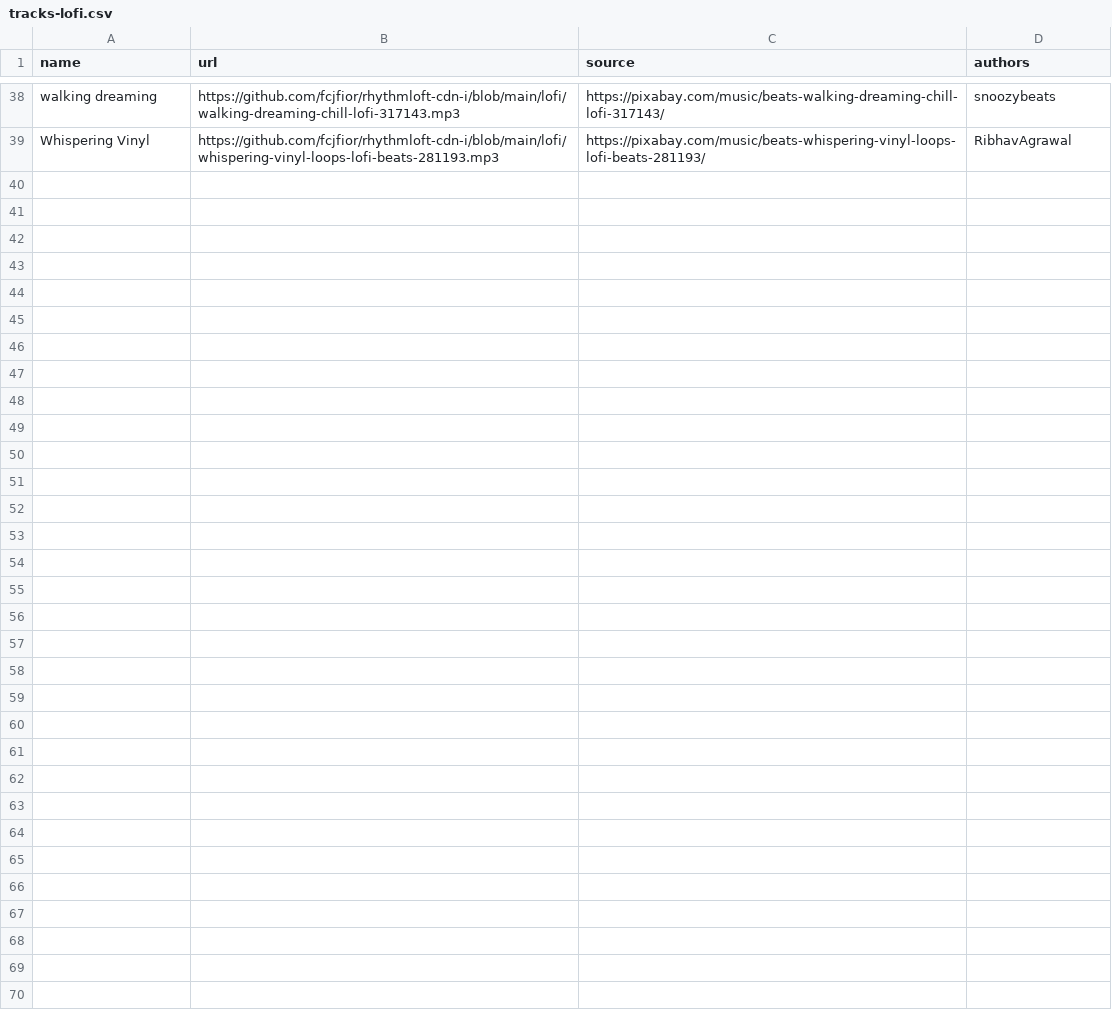
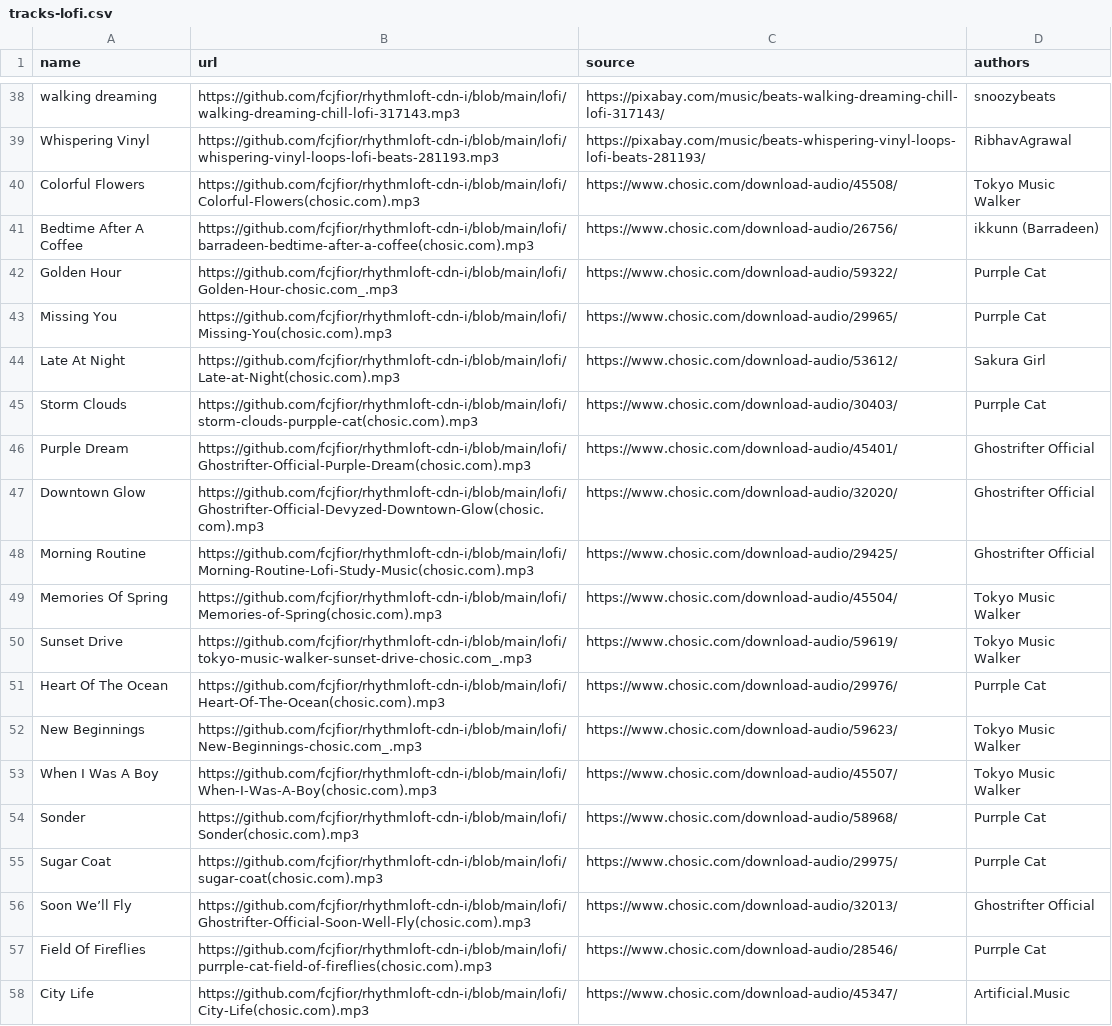
Before and after one commit to roifjcf/rhythmloft, a CSV file: data/tracks-lofi.csv, drawn as a sheet; only a part is shown, gaps mark what is left out; the diff covers the shown part only; the diff names each change by its address in the sheet, - before the commit and + after, or states it on an @@ line.

```diff
--- a/data/tracks-lofi.csv
+++ b/data/tracks-lofi.csv
+row 40: Colorful Flowers | https://github.com/fcjfior/rhythmloft-cdn-i/blob/main/lofi/Colorful-Flowers(chosic.com).mp3 | https://www.chosic.com/download-audio/45508/ | Tokyo Music Walker
+row 41: Bedtime After A Coffee | https://github.com/fcjfior/rhythmloft-cdn-i/blob/main/lofi/barradeen-bedtime-after-a-coffee(chosic.com).mp3 | https://www.chosic.com/download-audio/26756/ | ikkunn (Barradeen)
+row 42: Golden Hour | https://github.com/fcjfior/rhythmloft-cdn-i/blob/main/lofi/Golden-Hour-chosic.com_.mp3 | https://www.chosic.com/download-audio/59322/ | Purrple Cat
+row 43: Missing You | https://github.com/fcjfior/rhythmloft-cdn-i/blob/main/lofi/Missing-You(chosic.com).mp3 | https://www.chosic.com/download-audio/29965/ | Purrple Cat
+row 44: Late At Night | https://github.com/fcjfior/rhythmloft-cdn-i/blob/main/lofi/Late-at-Night(chosic.com).mp3 | https://www.chosic.com/download-audio/53612/ | Sakura Girl
+row 45: Storm Clouds | https://github.com/fcjfior/rhythmloft-cdn-i/blob/main/lofi/storm-clouds-purpple-cat(chosic.com).mp3 | https://www.chosic.com/download-audio/30403/ | Purrple Cat
+row 46: Purple Dream | https://github.com/fcjfior/rhythmloft-cdn-i/blob/main/lofi/Ghostrifter-Official-Purple-Dream(chosic.com).mp3 | https://www.chosic.com/download-audio/45401/ | Ghostrifter Official
+row 47: Downtown Glow | https://github.com/fcjfior/rhythmloft-cdn-i/blob/main/lofi/Ghostrifter-Official-Devyzed-Downtown-Glow(chosic.com).mp3 | https://www.chosic.com/download-audio/32020/ | Ghostrifter Official
+row 48: Morning Routine | https://github.com/fcjfior/rhythmloft-cdn-i/blob/main/lofi/Morning-Routine-Lofi-Study-Music(chosic.com).mp3 | https://www.chosic.com/download-audio/29425/ | Ghostrifter Official
+row 49: Memories Of Spring | https://github.com/fcjfior/rhythmloft-cdn-i/blob/main/lofi/Memories-of-Spring(chosic.com).mp3 | https://www.chosic.com/download-audio/45504/ | Tokyo Music Walker
+row 50: Sunset Drive | https://github.com/fcjfior/rhythmloft-cdn-i/blob/main/lofi/tokyo-music-walker-sunset-drive-chosic.com_.mp3 | https://www.chosic.com/download-audio/59619/ | Tokyo Music Walker
+row 51: Heart Of The Ocean | https://github.com/fcjfior/rhythmloft-cdn-i/blob/main/lofi/Heart-Of-The-Ocean(chosic.com).mp3 | https://www.chosic.com/download-audio/29976/ | Purrple Cat
+row 52: New Beginnings | https://github.com/fcjfior/rhythmloft-cdn-i/blob/main/lofi/New-Beginnings-chosic.com_.mp3 | https://www.chosic.com/download-audio/59623/ | Tokyo Music Walker
+row 53: When I Was A Boy | https://github.com/fcjfior/rhythmloft-cdn-i/blob/main/lofi/When-I-Was-A-Boy(chosic.com).mp3 | https://www.chosic.com/download-audio/45507/ | Tokyo Music Walker
+row 54: Sonder | https://github.com/fcjfior/rhythmloft-cdn-i/blob/main/lofi/Sonder(chosic.com).mp3 | https://www.chosic.com/download-audio/58968/ | Purrple Cat
+row 55: Sugar Coat | https://github.com/fcjfior/rhythmloft-cdn-i/blob/main/lofi/sugar-coat(chosic.com).mp3 | https://www.chosic.com/download-audio/29975/ | Purrple Cat
+row 56: Soon We’ll Fly | https://github.com/fcjfior/rhythmloft-cdn-i/blob/main/lofi/Ghostrifter-Official-Soon-Well-Fly(chosic.com).mp3 | https://www.chosic.com/download-audio/32013/ | Ghostrifter Official
+row 57: Field Of Fireflies | https://github.com/fcjfior/rhythmloft-cdn-i/blob/main/lofi/purrple-cat-field-of-fireflies(chosic.com).mp3 | https://www.chosic.com/download-audio/28546/ | Purrple Cat
+row 58: City Life | https://github.com/fcjfior/rhythmloft-cdn-i/blob/main/lofi/City-Life(chosic.com).mp3 | https://www.chosic.com/download-audio/45347/ | Artificial.Music
```
Also changed, not shown: 14 added rows elsewhere in this file, 2 other files.
